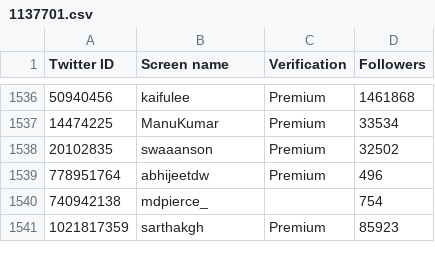
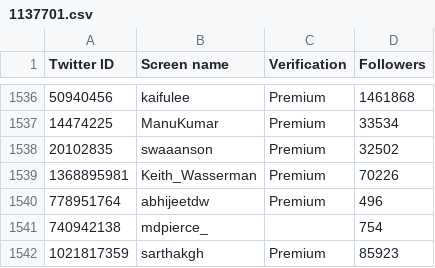
Before and after one commit to travisbrown/fashfollows, a CSV file: data/current/1137701.csv, drawn as a sheet; only a part is shown, gaps mark what is left out.

```diff
--- a/data/current/1137701.csv
+++ b/data/current/1137701.csv
@@ -1538,2 +1538,3 @@ Twitter ID,Screen name,Verification,Followers
 20102835,swaaanson,Premium,32502
+1368895981,Keith_Wasserman,Premium,70226
 778951764,abhijeetdw,Premium,496
```
Also changed, not shown: data/current/121147627.csv, data/current/1500867239674843143.csv, 19 other files.
